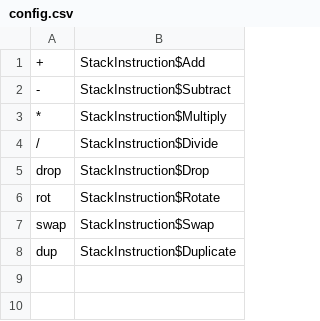
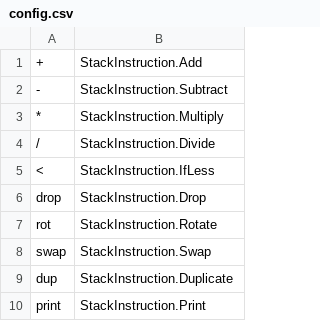
Before and after one commit to Alena0212/StackPL, a CSV file: config.csv, drawn as a sheet.

```diff
--- a/config.csv
+++ b/config.csv
@@ -1,8 +1,10 @@
-+, StackInstruction$Add
--, StackInstruction$Subtract
-*, StackInstruction$Multiply
-/, StackInstruction$Divide
-drop, StackInstruction$Drop
-rot, StackInstruction$Rotate
-swap, StackInstruction$Swap
-dup, StackInstruction$Duplicate
++,StackInstruction.Add
+-,StackInstruction.Subtract
+*,StackInstruction.Multiply
+/,StackInstruction.Divide
+<,StackInstruction.IfLess
+drop,StackInstruction.Drop
+rot,StackInstruction.Rotate
+swap,StackInstruction.Swap
+dup,StackInstruction.Duplicate
+print,StackInstruction.Print
```
Also changed, not shown: 16 other files.
